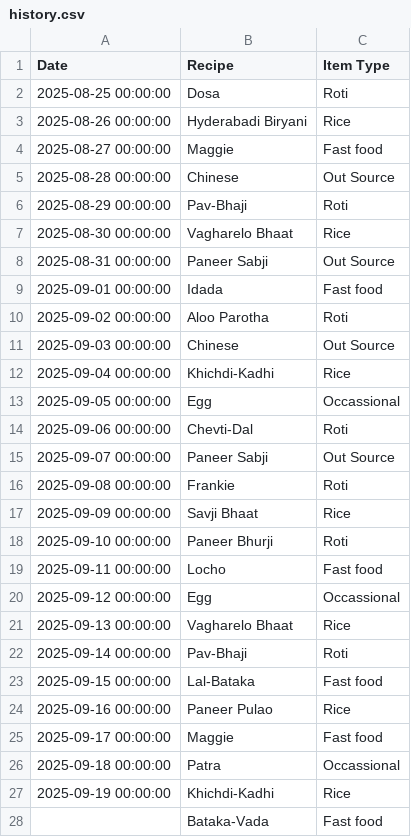
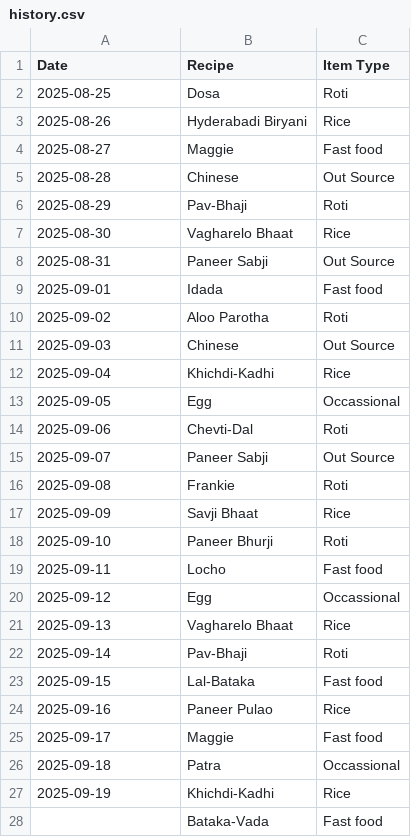
Before and after one commit to raj54669/meal-planner, a CSV file: history.csv, drawn as a sheet; only a part is shown; the diff covers the shown part only.

Commit message:
Update history

```diff
--- a/history.csv
+++ b/history.csv
@@ -1,28 +1,28 @@
 Date,Recipe,Item Type
-2025-08-25 00:00:00,Dosa,Roti
-2025-08-26 00:00:00,Hyderabadi Biryani,Rice
-2025-08-27 00:00:00,Maggie,Fast food
-2025-08-28 00:00:00,Chinese,Out Source
-2025-08-29 00:00:00,Pav-Bhaji,Roti
-2025-08-30 00:00:00,Vagharelo Bhaat,Rice
-2025-08-31 00:00:00,Paneer Sabji,Out Source
-2025-09-01 00:00:00,Idada,Fast food
-2025-09-02 00:00:00,Aloo Parotha,Roti
-2025-09-03 00:00:00,Chinese,Out Source
-2025-09-04 00:00:00,Khichdi-Kadhi,Rice
-2025-09-05 00:00:00,Egg,Occassional
-2025-09-06 00:00:00,Chevti-Dal,Roti
-2025-09-07 00:00:00,Paneer Sabji,Out Source
-2025-09-08 00:00:00,Frankie,Roti
-2025-09-09 00:00:00,Savji Bhaat,Rice
-2025-09-10 00:00:00,Paneer Bhurji,Roti
-2025-09-11 00:00:00,Locho,Fast food
-2025-09-12 00:00:00,Egg,Occassional
-2025-09-13 00:00:00,Vagharelo Bhaat,Rice
-2025-09-14 00:00:00,Pav-Bhaji,Roti
-2025-09-15 00:00:00,Lal-Bataka,Fast food
-2025-09-16 00:00:00,Paneer Pulao,Rice
-2025-09-17 00:00:00,Maggie,Fast food
-2025-09-18 00:00:00,Patra,Occassional
-2025-09-19 00:00:00,Khichdi-Kadhi,Rice
+2025-08-25,Dosa,Roti
+2025-08-26,Hyderabadi Biryani,Rice
+2025-08-27,Maggie,Fast food
+2025-08-28,Chinese,Out Source
+2025-08-29,Pav-Bhaji,Roti
+2025-08-30,Vagharelo Bhaat,Rice
+2025-08-31,Paneer Sabji,Out Source
+2025-09-01,Idada,Fast food
+2025-09-02,Aloo Parotha,Roti
+2025-09-03,Chinese,Out Source
+2025-09-04,Khichdi-Kadhi,Rice
+2025-09-05,Egg,Occassional
+2025-09-06,Chevti-Dal,Roti
+2025-09-07,Paneer Sabji,Out Source
+2025-09-08,Frankie,Roti
+2025-09-09,Savji Bhaat,Rice
+2025-09-10,Paneer Bhurji,Roti
+2025-09-11,Locho,Fast food
+2025-09-12,Egg,Occassional
+2025-09-13,Vagharelo Bhaat,Rice
+2025-09-14,Pav-Bhaji,Roti
+2025-09-15,Lal-Bataka,Fast food
+2025-09-16,Paneer Pulao,Rice
+2025-09-17,Maggie,Fast food
+2025-09-18,Patra,Occassional
+2025-09-19,Khichdi-Kadhi,Rice
 ,Bataka-Vada,Fast food
```
Also changed, not shown: 1 edited cell elsewhere in this file.
